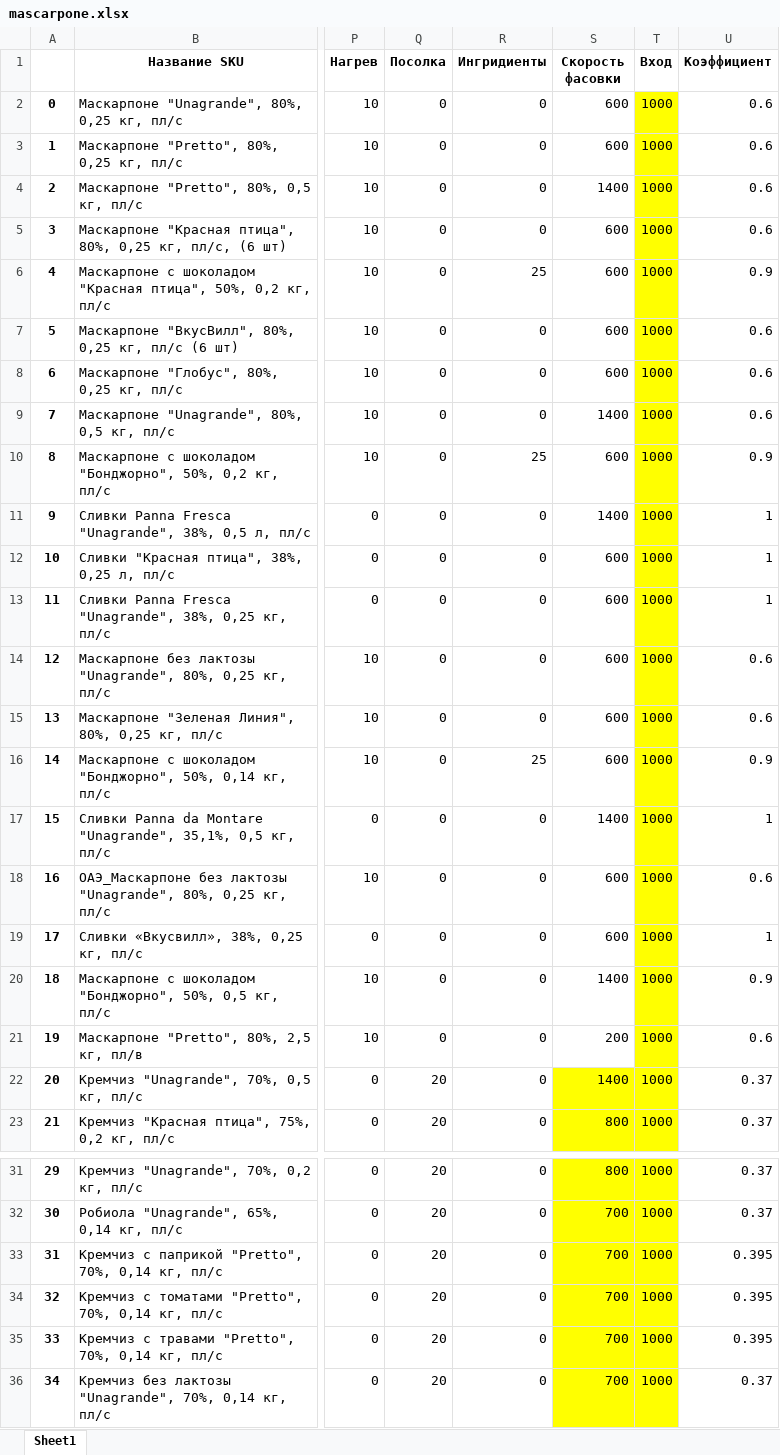
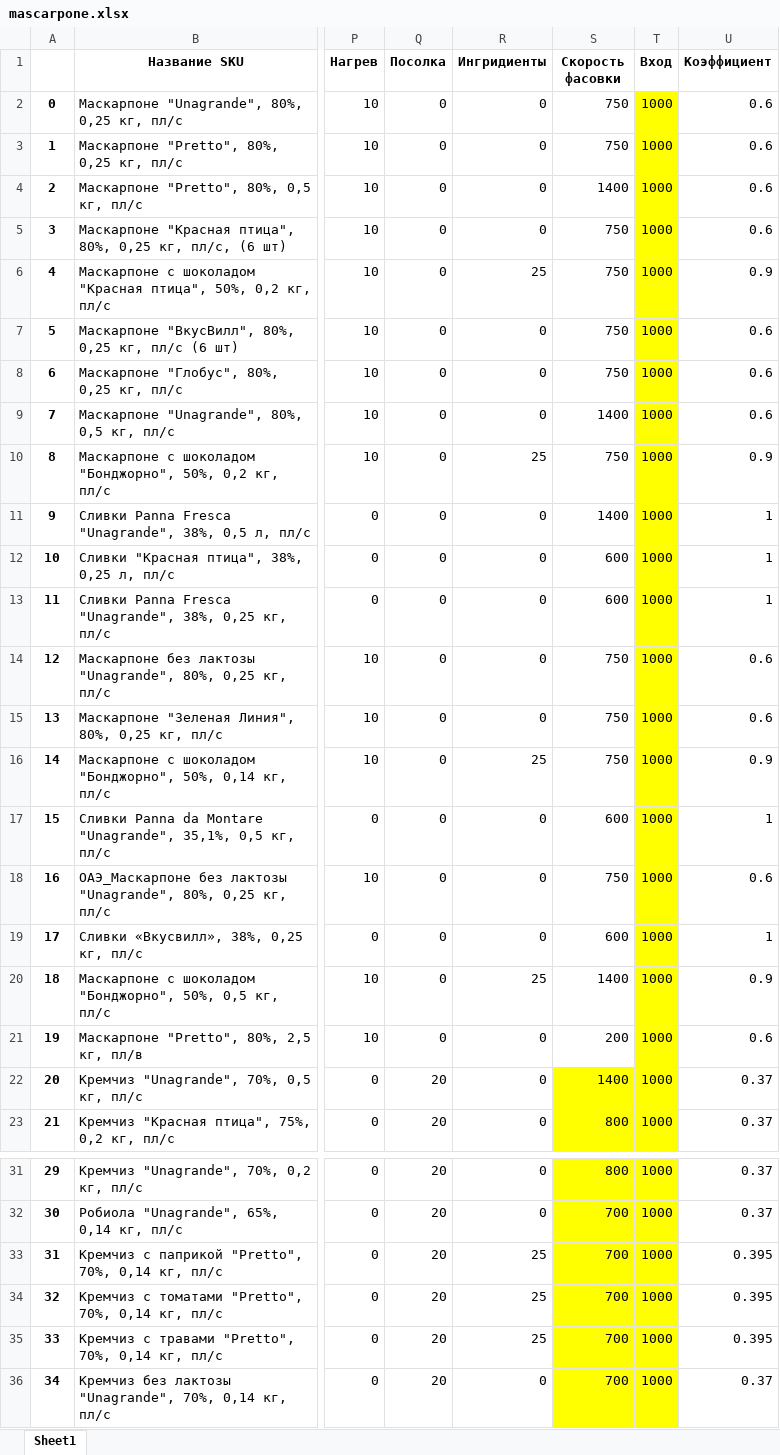
Before and after one commit to nkrokhmal/umalat, an Excel workbook: app/data/static/params/mascarpone.xlsx, sheet Sheet1, drawn as a sheet; only a part is shown, gaps mark what is left out; values as stored, in another font and other column widths than the file's, no borders; the diff covers the shown part only; the diff names each change by its address in the sheet, - before the commit and + after, or states it on an @@ line.

```diff
--- a/app/data/static/params/mascarpone.xlsx (sheet Sheet1)
+++ b/app/data/static/params/mascarpone.xlsx (sheet Sheet1)
-S2:S3 (Скорость фасовки): 600
+S2:S3 (Скорость фасовки): 750
-S5:S8 (Скорость фасовки): 600
+S5:S8 (Скорость фасовки): 750
-S10 (Скорость фасовки): 600
+S10 (Скорость фасовки): 750
-S14:S16 (Скорость фасовки): 600
+S14:S16 (Скорость фасовки): 750
-S17 (Скорость фасовки): 1400
+S17 (Скорость фасовки): 600
-S18 (Скорость фасовки): 600
+S18 (Скорость фасовки): 750
-R20 (Ингридиенты): 0
+R20 (Ингридиенты): 25
-R33:R35 (Ингридиенты): 0
+R33:R35 (Ингридиенты): 25
```
Also changed, not shown: 6 edited cells elsewhere in this sheet, app/data/static/params/mozzarella.xlsx, 13 other files.
